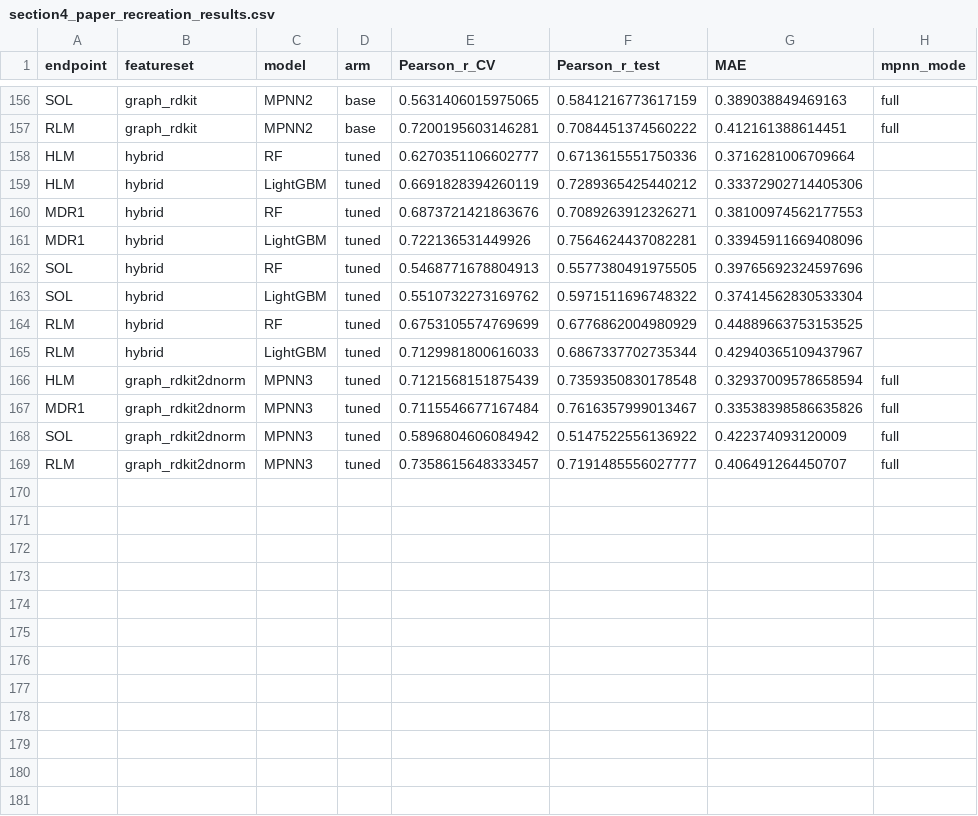
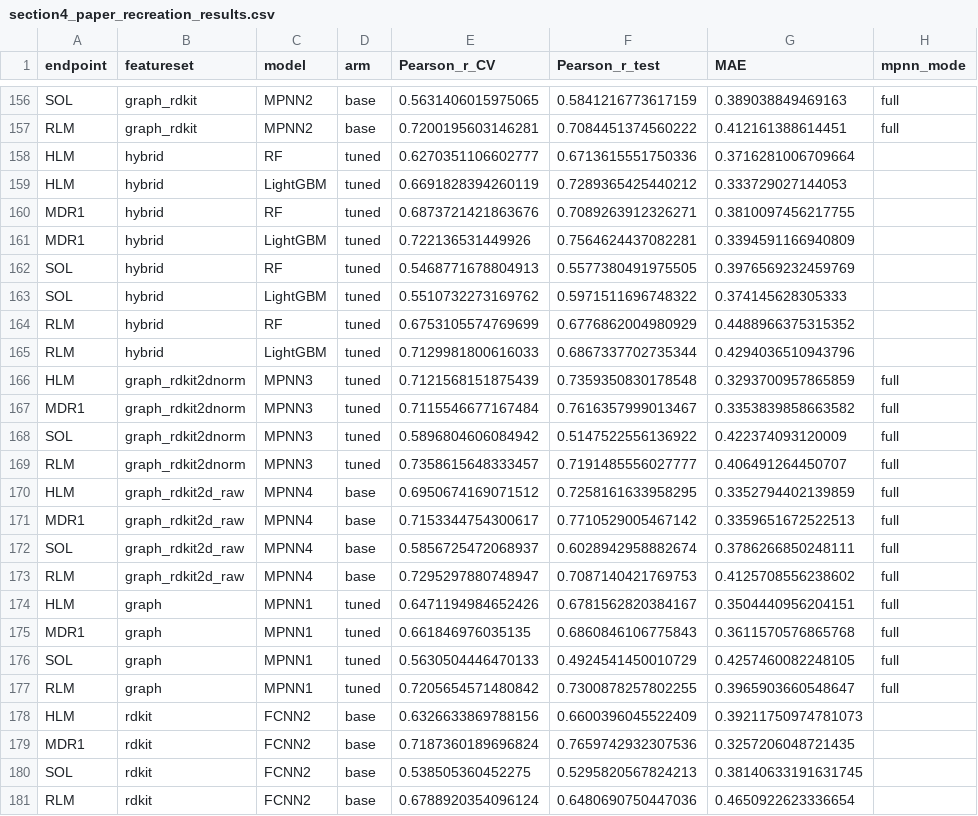
Before and after one commit to Zarif-S/uniq-plus-data-quantity-noise-qsar, a CSV file: data/processed/section4_paper_recreation_results.csv, drawn as a sheet; only a part is shown, gaps mark what is left out.

```diff
--- a/data/processed/section4_paper_recreation_results.csv
+++ b/data/processed/section4_paper_recreation_results.csv
@@ -158,12 +158,24 @@ RLM,graph_rdkit,MPNN2,base,0.7200195603146281,0.7084451374560222,0.4121613886144
 HLM,hybrid,RF,tuned,0.6270351106602777,0.6713615551750336,0.3716281006709664,
-HLM,hybrid,LightGBM,tuned,0.6691828394260119,0.7289365425440212,0.33372902714405306,
-MDR1,hybrid,RF,tuned,0.6873721421863676,0.7089263912326271,0.38100974562177553,
-MDR1,hybrid,LightGBM,tuned,0.722136531449926,0.7564624437082281,0.33945911669408096,
-SOL,hybrid,RF,tuned,0.5468771678804913,0.5577380491975505,0.39765692324597696,
-SOL,hybrid,LightGBM,tuned,0.5510732273169762,0.5971511696748322,0.37414562830533304,
-RLM,hybrid,RF,tuned,0.6753105574769699,0.6776862004980929,0.44889663753153525,
-RLM,hybrid,LightGBM,tuned,0.7129981800616033,0.6867337702735344,0.42940365109437967,
-HLM,graph_rdkit2dnorm,MPNN3,tuned,0.7121568151875439,0.7359350830178548,0.32937009578658594,full
-MDR1,graph_rdkit2dnorm,MPNN3,tuned,0.7115546677167484,0.7616357999013467,0.33538398586635826,full
+HLM,hybrid,LightGBM,tuned,0.6691828394260119,0.7289365425440212,0.333729027144053,
+MDR1,hybrid,RF,tuned,0.6873721421863676,0.7089263912326271,0.3810097456217755,
+MDR1,hybrid,LightGBM,tuned,0.722136531449926,0.7564624437082281,0.3394591166940809,
+SOL,hybrid,RF,tuned,0.5468771678804913,0.5577380491975505,0.3976569232459769,
+SOL,hybrid,LightGBM,tuned,0.5510732273169762,0.5971511696748322,0.374145628305333,
+RLM,hybrid,RF,tuned,0.6753105574769699,0.6776862004980929,0.4488966375315352,
+RLM,hybrid,LightGBM,tuned,0.7129981800616033,0.6867337702735344,0.4294036510943796,
+HLM,graph_rdkit2dnorm,MPNN3,tuned,0.7121568151875439,0.7359350830178548,0.3293700957865859,full
+MDR1,graph_rdkit2dnorm,MPNN3,tuned,0.7115546677167484,0.7616357999013467,0.3353839858663582,full
 SOL,graph_rdkit2dnorm,MPNN3,tuned,0.5896804606084942,0.5147522556136922,0.422374093120009,full
 RLM,graph_rdkit2dnorm,MPNN3,tuned,0.7358615648333457,0.7191485556027777,0.406491264450707,full
+HLM,graph_rdkit2d_raw,MPNN4,base,0.6950674169071512,0.7258161633958295,0.3352794402139859,full
+MDR1,graph_rdkit2d_raw,MPNN4,base,0.7153344754300617,0.7710529005467142,0.3359651672522513,full
+SOL,graph_rdkit2d_raw,MPNN4,base,0.5856725472068937,0.6028942958882674,0.3786266850248111,full
+RLM,graph_rdkit2d_raw,MPNN4,base,0.7295297880748947,0.7087140421769753,0.4125708556238602,full
+HLM,graph,MPNN1,tuned,0.6471194984652426,0.6781562820384167,0.3504440956204151,full
+MDR1,graph,MPNN1,tuned,0.661846976035135,0.6860846106775843,0.3611570576865768,full
+SOL,graph,MPNN1,tuned,0.5630504446470133,0.4924541450010729,0.4257460082248105,full
+RLM,graph,MPNN1,tuned,0.7205654571480842,0.7300878257802255,0.3965903660548647,full
+HLM,rdkit,FCNN2,base,0.6326633869788156,0.6600396045522409,0.39211750974781073,
+MDR1,rdkit,FCNN2,base,0.7187360189696824,0.7659742932307536,0.3257206048721435,
+SOL,rdkit,FCNN2,base,0.538505360452275,0.5295820567824213,0.38140633191631745,
+RLM,rdkit,FCNN2,base,0.6788920354096124,0.6480690750447036,0.4650922623336654,
```
Also changed, not shown: 18 other files.
